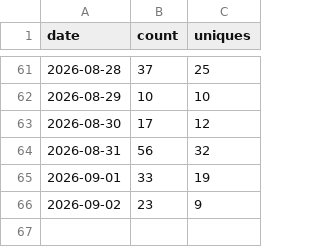
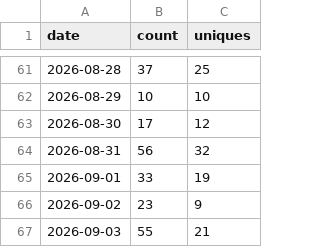
Before and after one commit to cathysnell/consort, a CSV file: traffic/clones.csv, drawn as a sheet; only a part is shown, gaps mark what is left out.

Commit message:
chore(traffic): record daily clones, views, referrers, paths, repo stats

```diff
--- a/traffic/clones.csv
+++ b/traffic/clones.csv
@@ -66 +66,2 @@ date,count,uniques
 2026-09-02,23,9
+2026-09-03,55,21
```
Also changed, not shown: traffic/paths.csv, traffic/referrers.csv, 2 other files.
